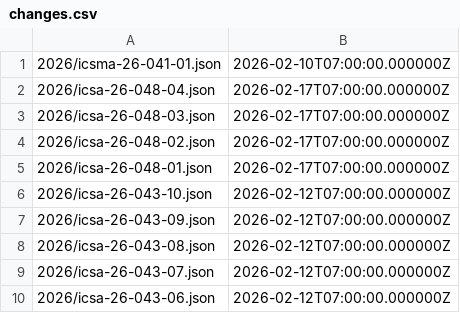
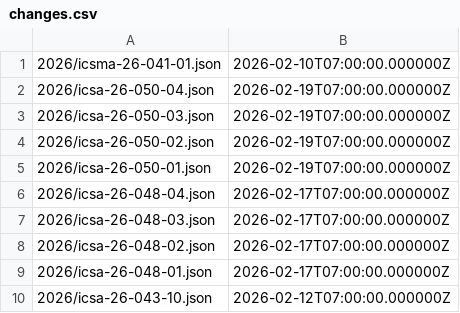
Before and after one commit to cisagov/CSAF, a CSV file: csaf_files/OT/white/changes.csv, drawn as a sheet; only a part is shown; the shorter side is filled out with more unchanged rows; the diff names each change by its address in the sheet, - before the commit and + after, or states it on an @@ line.

```diff
--- a/csaf_files/OT/white/changes.csv
+++ b/csaf_files/OT/white/changes.csv
+row 2: 2026/icsa-26-050-04.json | 2026-02-19T07:00:00.000000Z
+row 3: 2026/icsa-26-050-03.json | 2026-02-19T07:00:00.000000Z
+row 4: 2026/icsa-26-050-02.json | 2026-02-19T07:00:00.000000Z
+row 5: 2026/icsa-26-050-01.json | 2026-02-19T07:00:00.000000Z
```
Also changed, not shown: 14 other files.
